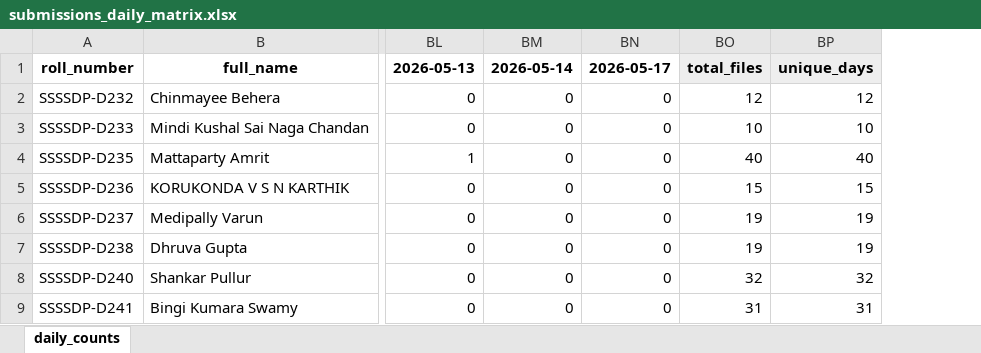
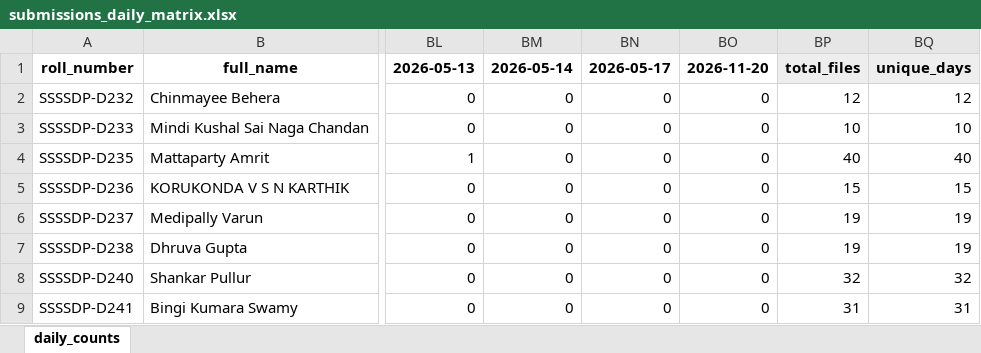
Before and after one commit to EaswarammaPreranaInc/SethuBatch3_DataEngineers, an Excel workbook: reports/submissions_daily_matrix.xlsx, sheet daily_counts, drawn as a sheet; only a part is shown, gaps mark what is left out; values as stored, in another font and other column widths than the file's, no borders; the diff names each change by its address in the sheet, - before the commit and + after, or states it on an @@ line.

```diff
--- a/reports/submissions_daily_matrix.xlsx (sheet daily_counts)
+++ b/reports/submissions_daily_matrix.xlsx (sheet daily_counts)
+column BO, rows 1-9: 2026-11-20 | 0 | 0 | 0 | 0 | 0 | 0 | 0 | 0
```
Also changed, not shown: 5 other files.
